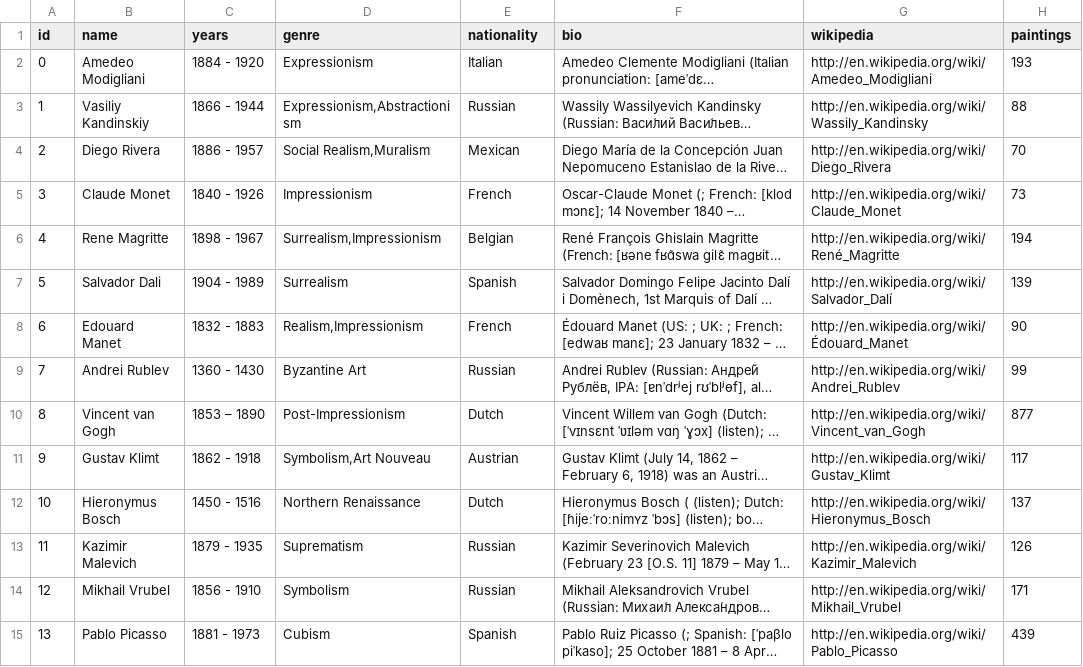
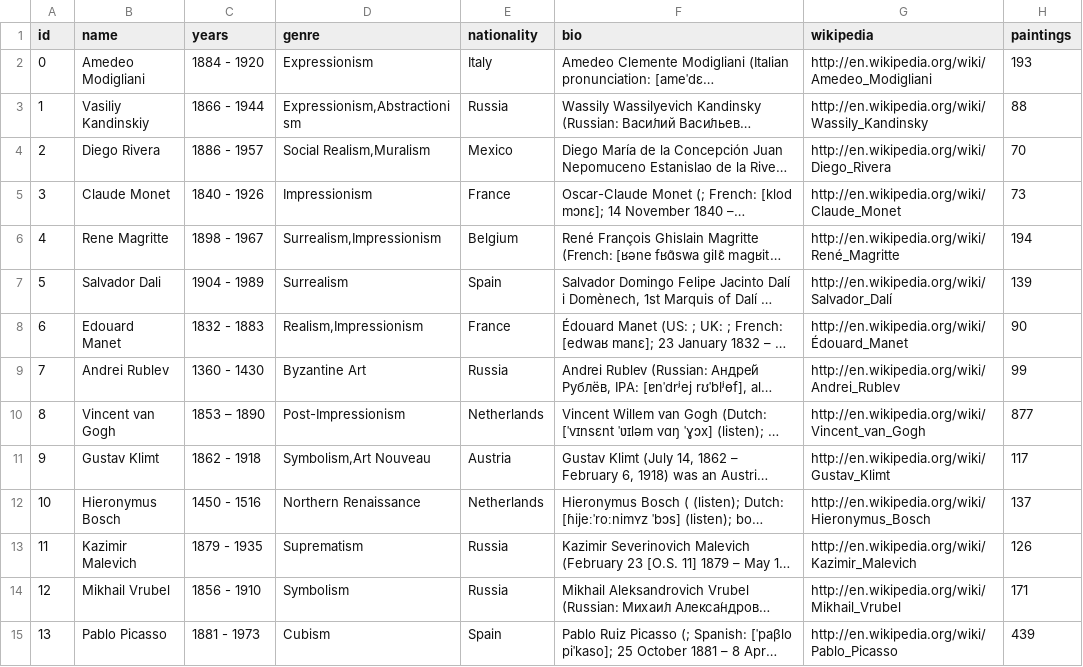
Before and after one commit to Polksperia/art_placer, a CSV file: public/tables/artists.csv, drawn as a sheet; only a part is shown; long unchanged cells end in …; the diff covers the shown part only; the diff names each change by its address in the sheet, - before the commit and + after, or states it on an @@ line.

```diff
--- a/public/tables/artists.csv
+++ b/public/tables/artists.csv
-E2 (nationality): Italian
+E2 (nationality): Italy
-E3 (nationality): Russian
+E3 (nationality): Russia
-E4 (nationality): Mexican
+E4 (nationality): Mexico
-E5 (nationality): French
+E5 (nationality): France
-E6 (nationality): Belgian
+E6 (nationality): Belgium
-E7 (nationality): Spanish
+E7 (nationality): Spain
-E8 (nationality): French
+E8 (nationality): France
-E9 (nationality): Russian
+E9 (nationality): Russia
-E10 (nationality): Dutch
+E10 (nationality): Netherlands
-E11 (nationality): Austrian
+E11 (nationality): Austria
-E12 (nationality): Dutch
+E12 (nationality): Netherlands
-E13:E14 (nationality): Russian
+E13:E14 (nationality): Russia
-E15 (nationality): Spanish
+E15 (nationality): Spain
```
Also changed, not shown: 36 edited cells elsewhere in this file, 4 other files.
